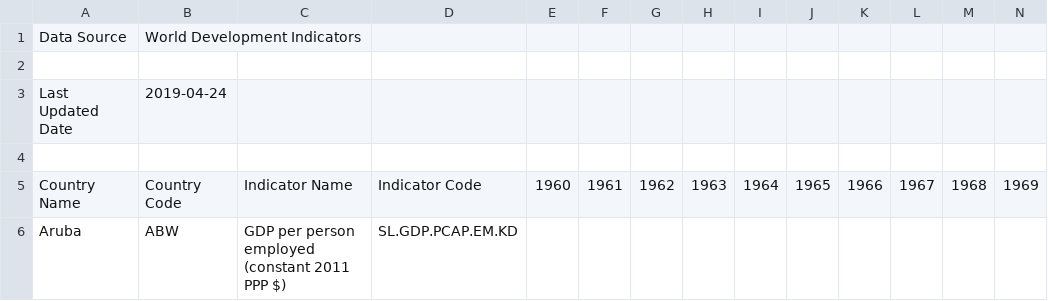
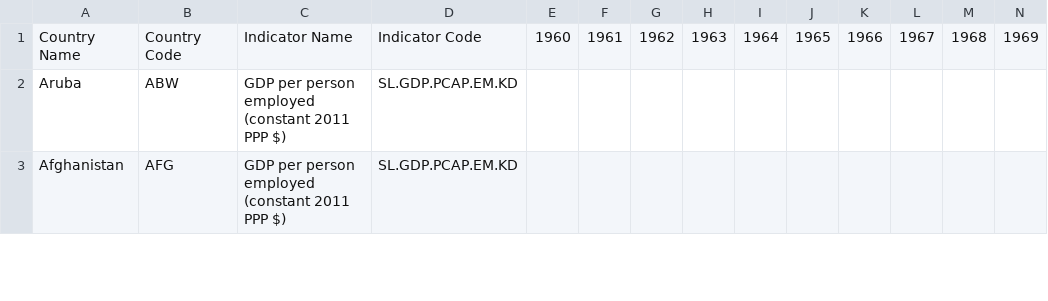
Before and after one commit to deathtocraig/friendly-disco, a CSV file: gdpperpersonemployed.csv, drawn as a sheet; only a part is shown; the shorter side is filled out with more unchanged rows; rows hold the shown columns only; the diff names each change by its address in the sheet, - before the commit and + after, or states it on an @@ line.

Commit message:
Update gdpperpersonemployed.csv

```diff
--- a/gdpperpersonemployed.csv
+++ b/gdpperpersonemployed.csv
-row 1: Data Source | World Development Indicators
-row 2: (empty)
-row 3: Last Updated Date | 2019-04-24
-row 4: (empty)
```
